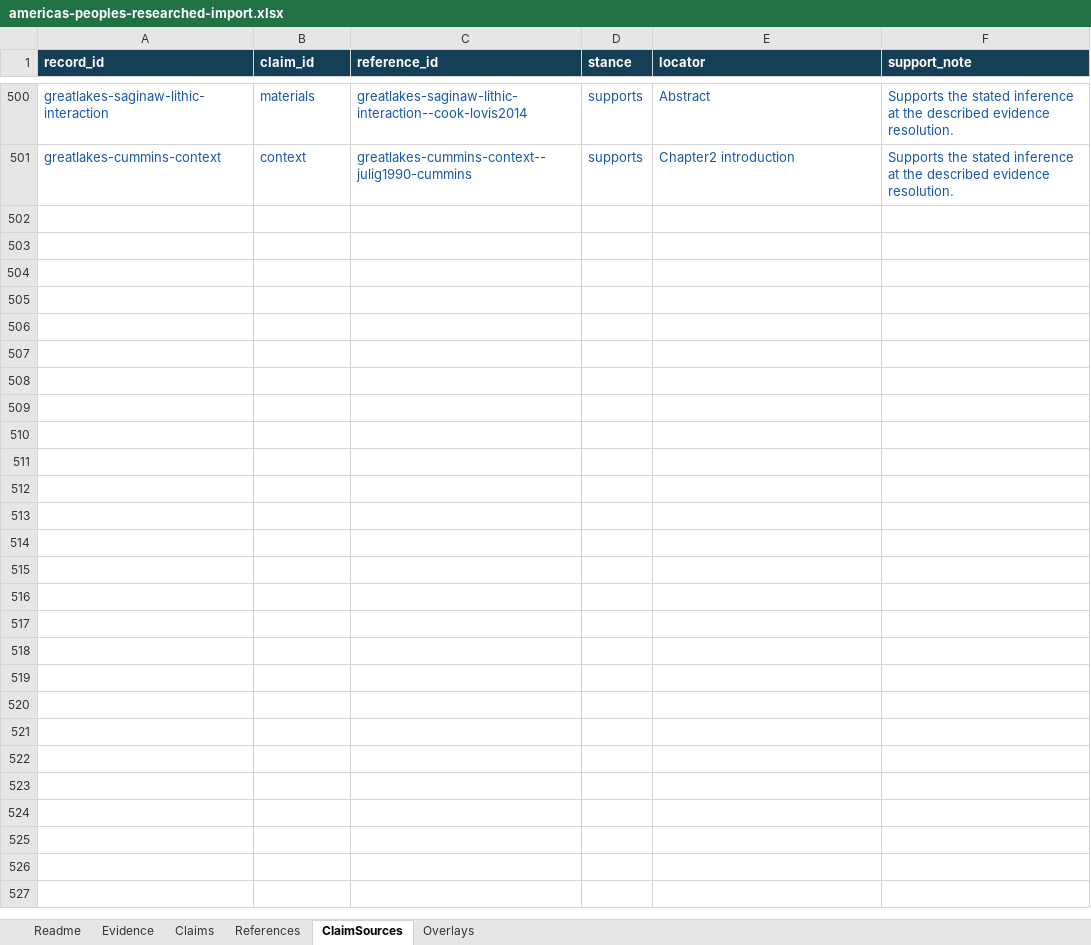
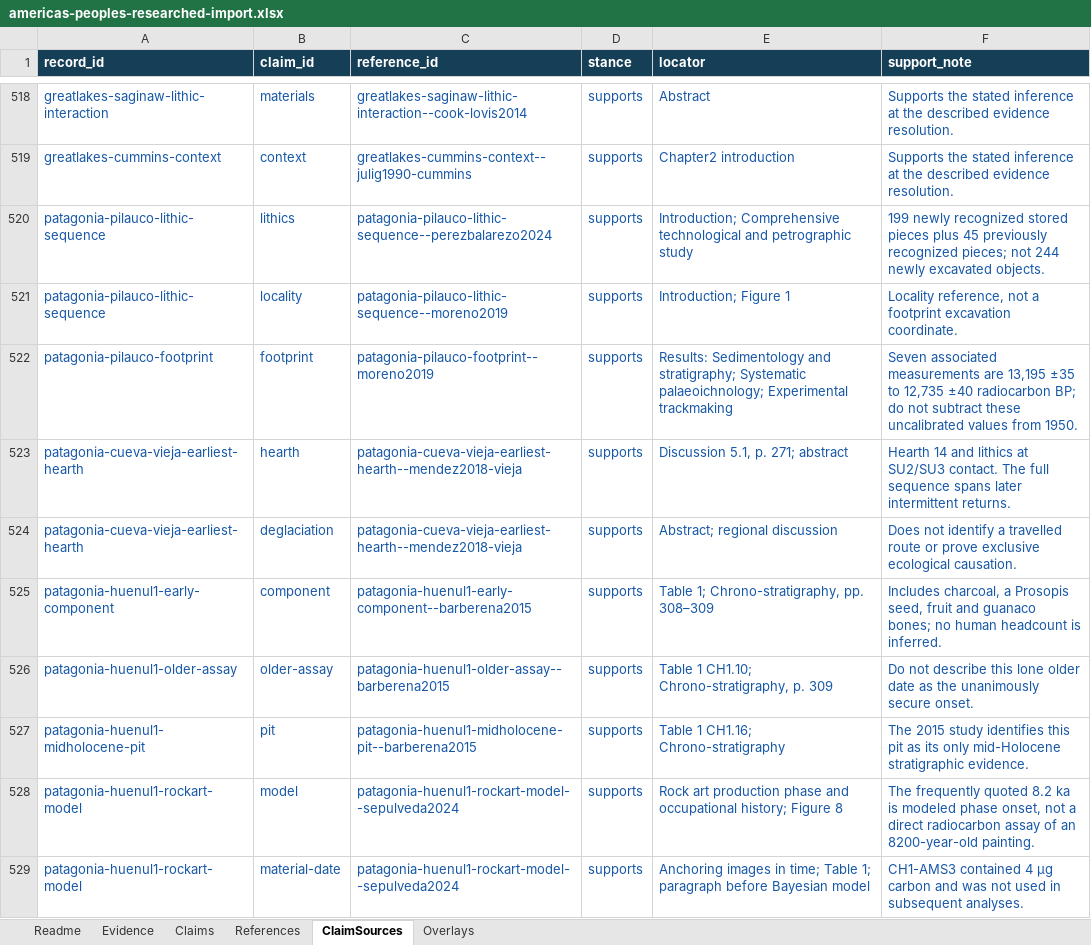
Before and after one commit to gavinfischer-keenan/americaspeoples, an Excel workbook: templates/americas-peoples-researched-import.xlsx, sheet ClaimSources, drawn as a sheet; only a part is shown, gaps mark what is left out; values as stored, in another font and other column widths than the file's, no borders; the diff covers the shown part only; the diff names each change by its address in the sheet, - before the commit and + after, or states it on an @@ line.

Commit message:
Release v0.3.1: expand source-linked atlas and Pacific language context
Publish 405 reviewed evidence records, preserve all 37 intake exports, and add qualified linguistic relationships with Pacific/Americas framing. Include regenerated workbooks and immutable release artifacts with checksums. Integrated validation: 67 tests, typecheck, dataset validation and build passed; browser UI verification remains unavailable under Windows URL policy.

```diff
--- a/templates/americas-peoples-researched-import.xlsx (sheet ClaimSources)
+++ b/templates/americas-peoples-researched-import.xlsx (sheet ClaimSources)
+row 520: patagonia-pilauco-lithic-sequence | lithics | patagonia-pilauco-lithic-sequence--perezbalarezo2024 | supports | Introduction; Comprehensive technological and petrographic study | 199 newly recognized stored pieces plus 45 previously recognized pieces; not 244 newly excavated objects.
+row 521: patagonia-pilauco-lithic-sequence | locality | patagonia-pilauco-lithic-sequence--moreno2019 | supports | Introduction; Figure 1 | Locality reference, not a footprint excavation coordinate.
+row 522: patagonia-pilauco-footprint | footprint | patagonia-pilauco-footprint--moreno2019 | supports | Results: Sedimentology and stratigraphy; Systematic palaeoichnology; Experimental trackmaking | Seven associated measurements are 13,195 ±35 to 12,735 ±40 radiocarbon BP; do not subtract these uncalibrated values from 1950.
+row 523: patagonia-cueva-vieja-earliest-hearth | hearth | patagonia-cueva-vieja-earliest-hearth--mendez2018-vieja | supports | Discussion 5.1, p. 271; abstract | Hearth 14 and lithics at SU2/SU3 contact. The full sequence spans later intermittent returns.
+row 524: patagonia-cueva-vieja-earliest-hearth | deglaciation | patagonia-cueva-vieja-earliest-hearth--mendez2018-vieja | supports | Abstract; regional discussion | Does not identify a travelled route or prove exclusive ecological causation.
+row 525: patagonia-huenul1-early-component | component | patagonia-huenul1-early-component--barberena2015 | supports | Table 1; Chrono-stratigraphy, pp. 308–309 | Includes charcoal, a Prosopis seed, fruit and guanaco bones; no human headcount is inferred.
+row 526: patagonia-huenul1-older-assay | older-assay | patagonia-huenul1-older-assay--barberena2015 | supports | Table 1 CH1.10; Chrono-stratigraphy, p. 309 | Do not describe this lone older date as the unanimously secure onset.
+row 527: patagonia-huenul1-midholocene-pit | pit | patagonia-huenul1-midholocene-pit--barberena2015 | supports | Table 1 CH1.16; Chrono-stratigraphy | The 2015 study identifies this pit as its only mid-Holocene stratigraphic evidence.
+row 528: patagonia-huenul1-rockart-model | model | patagonia-huenul1-rockart-model--sepulveda2024 | supports | Rock art production phase and occupational history; Figure 8 | The frequently quoted 8.2 ka is modeled phase onset, not a direct radiocarbon assay of an 8200-year-old painting.
+row 529: patagonia-huenul1-rockart-model | material-date | patagonia-huenul1-rockart-model--sepulveda2024 | supports | Anchoring images in time; Table 1; paragraph before Bayesian model | CH1-AMS3 contained 4 μg carbon and was not used in subsequent analyses.
```
Also changed, not shown: 269 added rows and 1 edited cell elsewhere in this sheet, sheet Overlays, sheet References, sheet Claims, sheet Evidence, sheet Readme, templates/americas-peoples-import.xlsx, 56 other files.
